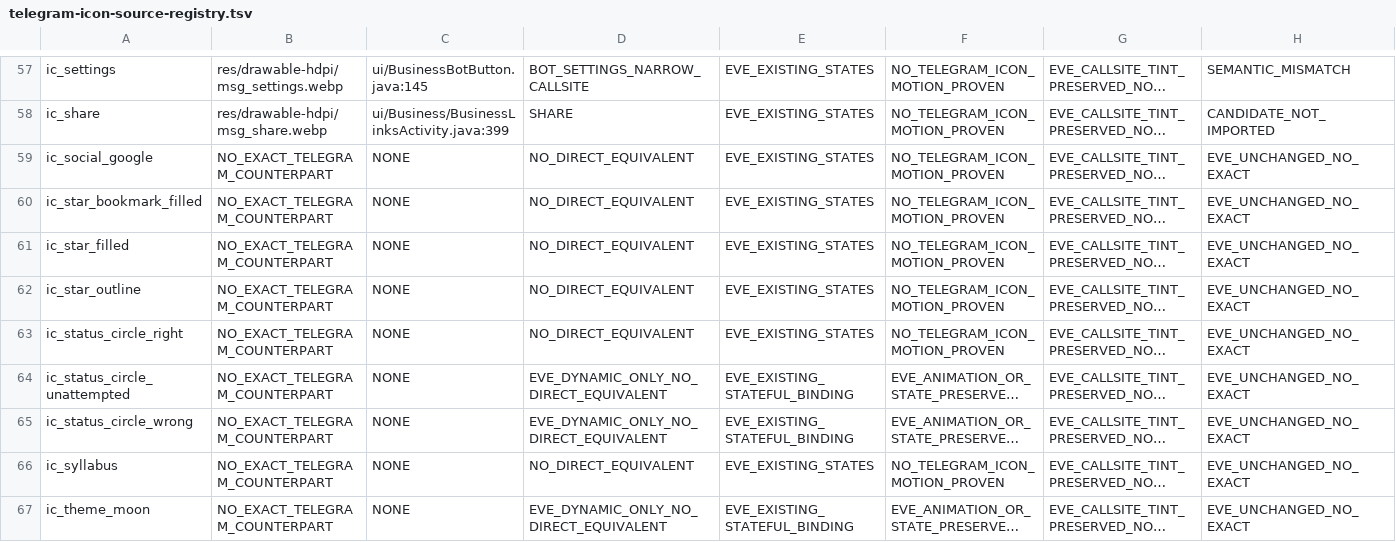
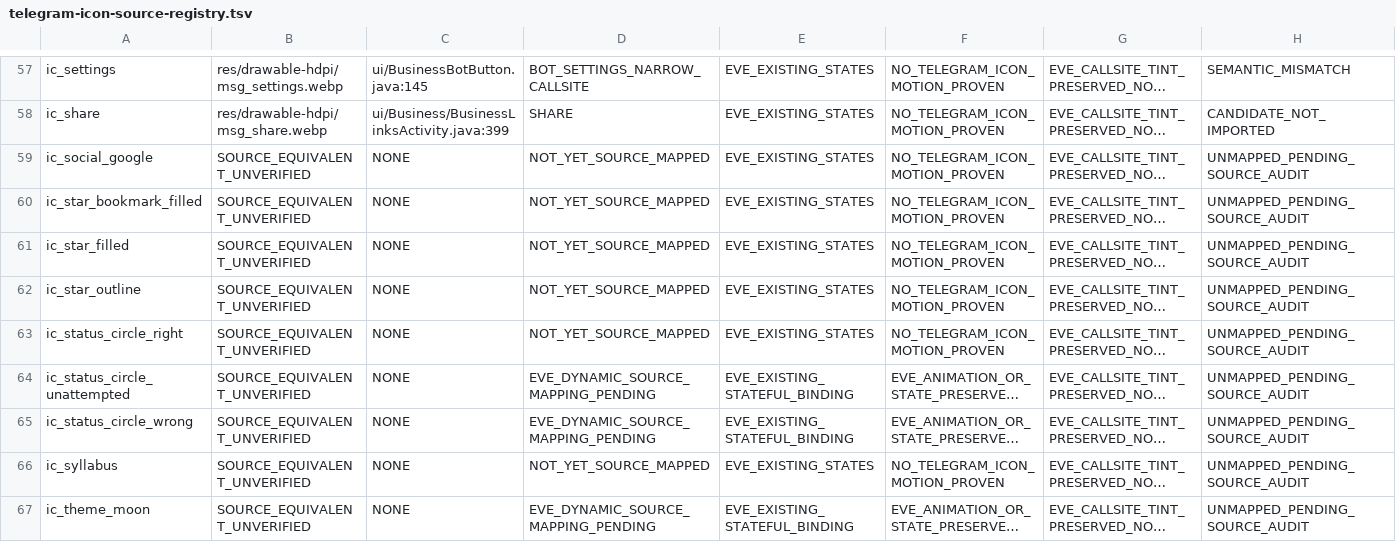
Before and after one commit to vishu762701/eve-mock-test-app, a TSV file: docs/telegram-icon-source-registry.tsv, drawn as a sheet; only a part is shown, gaps mark what is left out; long unchanged cells end in …; the diff covers the shown part only; the diff names each change by its address in the sheet, - before the commit and + after, or states it on an @@ line.

Commit message:
fix(telegram): distinguish unverified icon mappings from proven source mismatches

```diff
--- a/docs/telegram-icon-source-registry.tsv
+++ b/docs/telegram-icon-source-registry.tsv
-B59:B67: NO_EXACT_TELEGRAM_COUNTERPART
+B59:B67: SOURCE_EQUIVALENT_UNVERIFIED
-D59:D63: NO_DIRECT_EQUIVALENT
+D59:D63: NOT_YET_SOURCE_MAPPED
-H59:H67: EVE_UNCHANGED_NO_EXACT
+H59:H67: UNMAPPED_PENDING_SOURCE_AUDIT
-D64:D65: EVE_DYNAMIC_ONLY_NO_DIRECT_EQUIVALENT
+D64:D65: EVE_DYNAMIC_SOURCE_MAPPING_PENDING
-D66: NO_DIRECT_EQUIVALENT
+D66: NOT_YET_SOURCE_MAPPED
-D67: EVE_DYNAMIC_ONLY_NO_DIRECT_EQUIVALENT
+D67: EVE_DYNAMIC_SOURCE_MAPPING_PENDING
```
Also changed, not shown: 148 edited cells elsewhere in this file, 2 other files.
